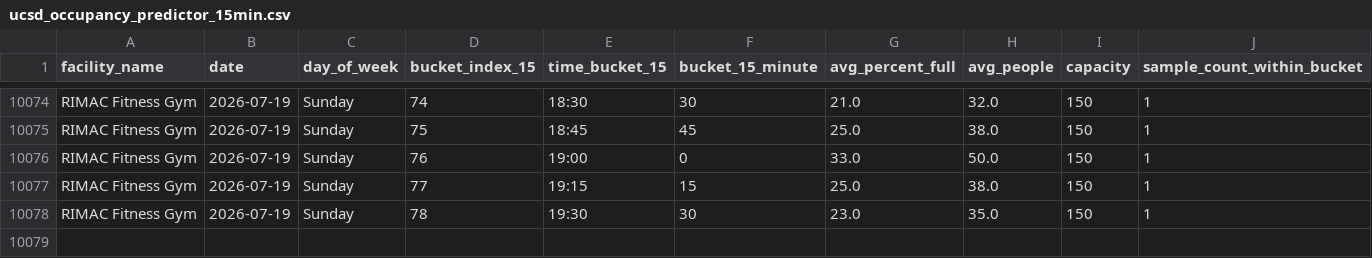
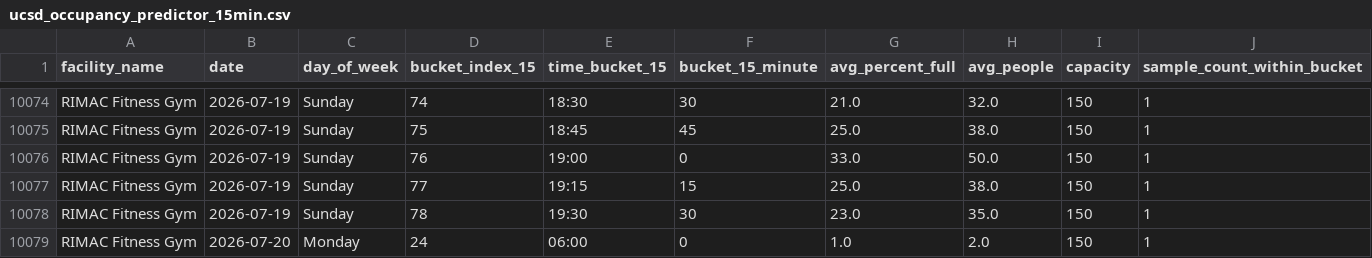
Before and after one commit to aarond67/ucsd-gym-tracker, a CSV file: ucsd_occupancy_predictor_15min.csv, drawn as a sheet; only a part is shown, gaps mark what is left out; rows hold the shown columns only; the diff names each change by its address in the sheet, - before the commit and + after, or states it on an @@ line.

Commit message:
update occupancy data 2026-07-20 06:00:05

```diff
--- a/ucsd_occupancy_predictor_15min.csv
+++ b/ucsd_occupancy_predictor_15min.csv
+row 10079: RIMAC Fitness Gym | 2026-07-20 | Monday | 24 | 06:00 | 0 | 1.0 | 2.0 | 150 | 1
```
Also changed, not shown: 3 other files.
